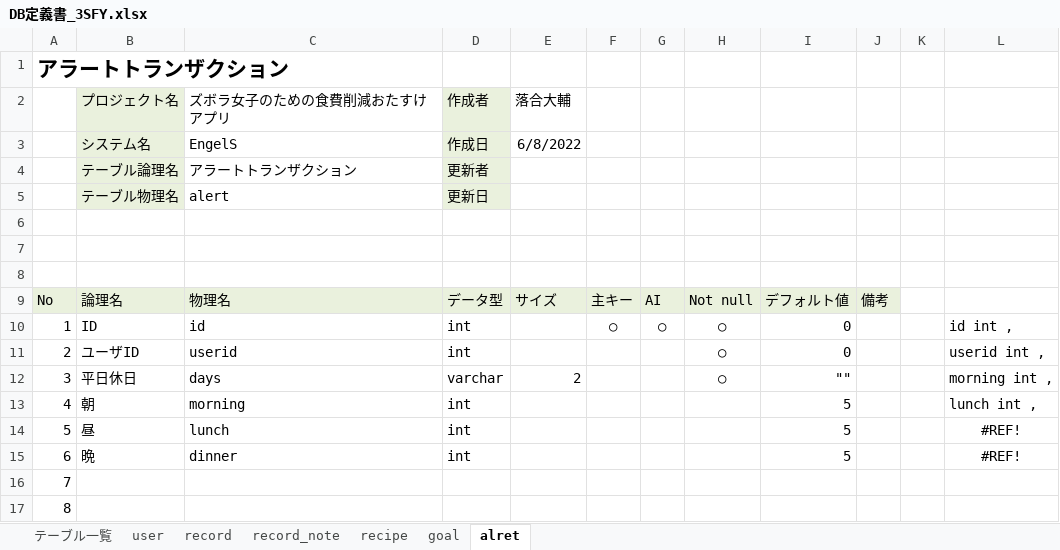
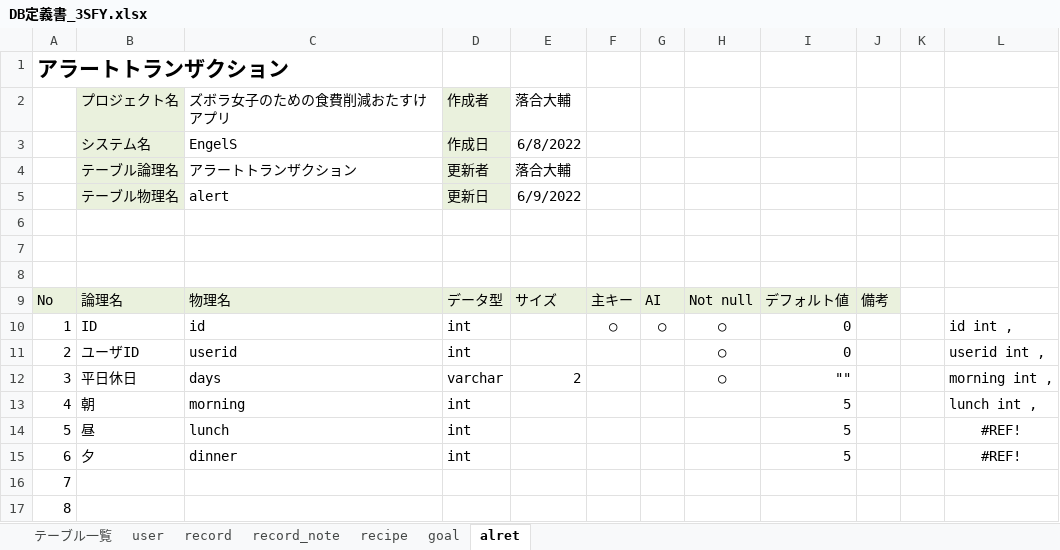
Before and after one commit to dojo2022/C-4, an Excel workbook: DB定義書_3SFY.xlsx, sheet alret, drawn as a sheet; only a part is shown; values as stored, in another font and other column widths than the file's, no borders; the diff names each change by its address in the sheet, - before the commit and + after, or states it on an @@ line.

Commit message:
Update DB定義書_3SFY.xlsx

```diff
--- a/DB定義書_3SFY.xlsx (sheet alret)
+++ b/DB定義書_3SFY.xlsx (sheet alret)
-E4: (empty)
+E4: 落合大輔
-E5: (empty)
+E5: 6/9/2022
-B15: 晩
+B15: 夕
```
Also changed, not shown: sheet record.
